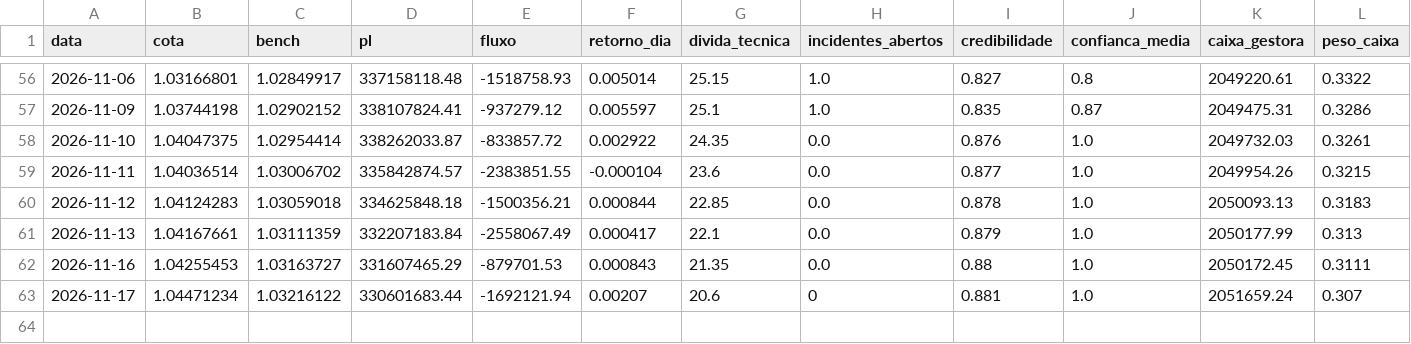
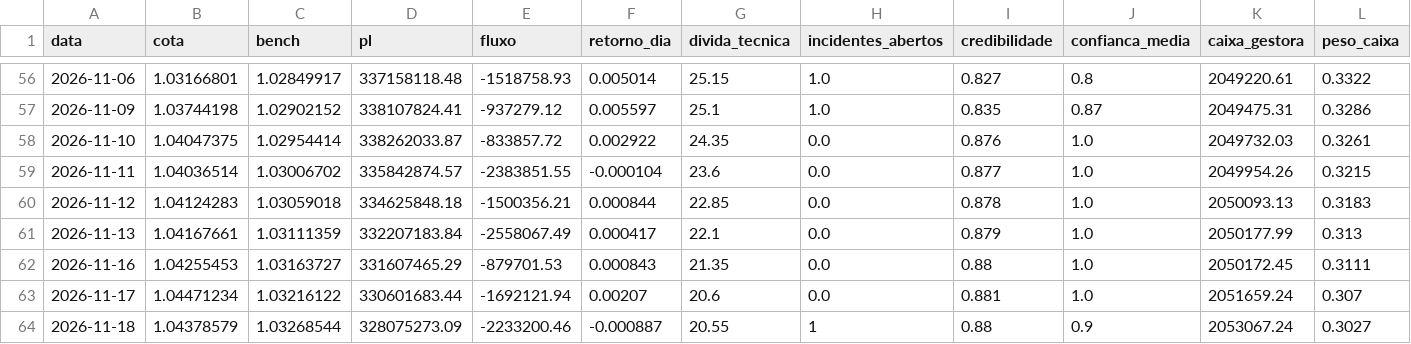
Before and after one commit to GloedenJoao/profissional, a CSV file: dados/historico.csv, drawn as a sheet; only a part is shown, gaps mark what is left out; rows hold the shown columns only; the diff names each change by its address in the sheet, - before the commit and + after, or states it on an @@ line.

```diff
--- a/dados/historico.csv
+++ b/dados/historico.csv
-H63 (incidentes_abertos): 0
+H63 (incidentes_abertos): 0.0
+row 64: 2026-11-18 | 1.04378579 | 1.03268544 | 328075273.09 | -2233200.46 | -0.000887 | 20.55 | 1 | 0.88 | 0.9 | 2053067.24 | 0.3027
```
Also changed, not shown: dados/controle_extracao.csv, dados/series/cdi.csv, 13 other files.
